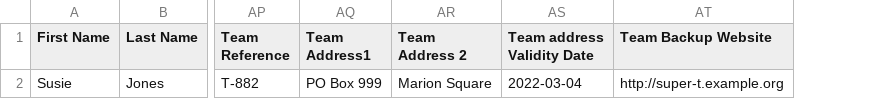
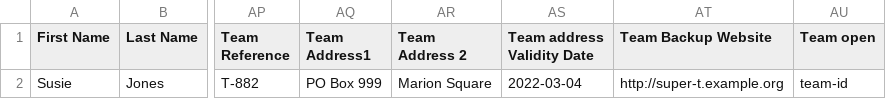
Before and after one commit to eileenmcnaughton/testdata, a CSV file: csvs/individual_locations_with_related.csv, drawn as a sheet; only a part is shown, gaps mark what is left out; the diff names each change by its address in the sheet, - before the commit and + after, or states it on an @@ line.

```diff
--- a/csvs/individual_locations_with_related.csv
+++ b/csvs/individual_locations_with_related.csv
+column AU (Team open), row 2: team-id
```
Also changed, not shown: 22 other files.
